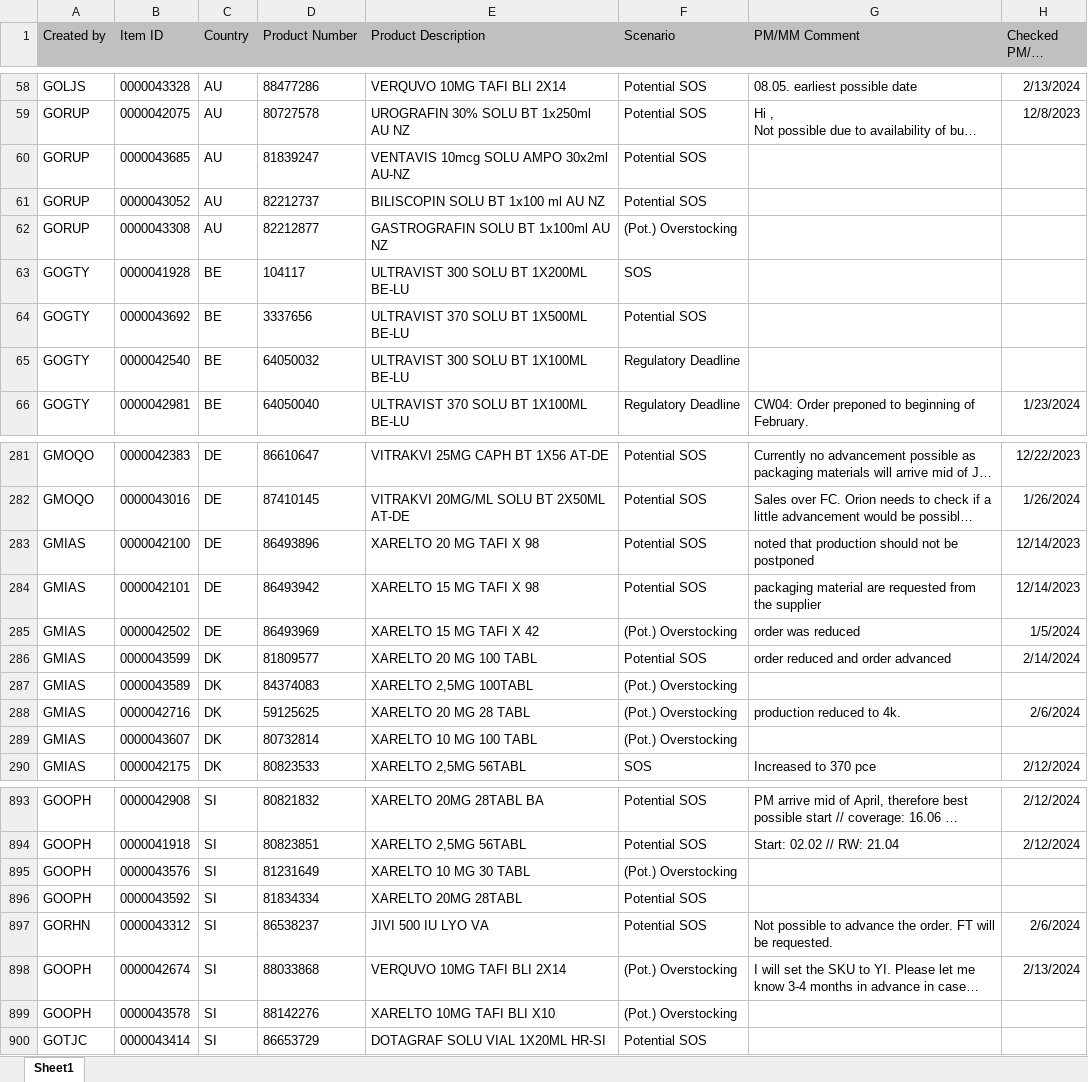
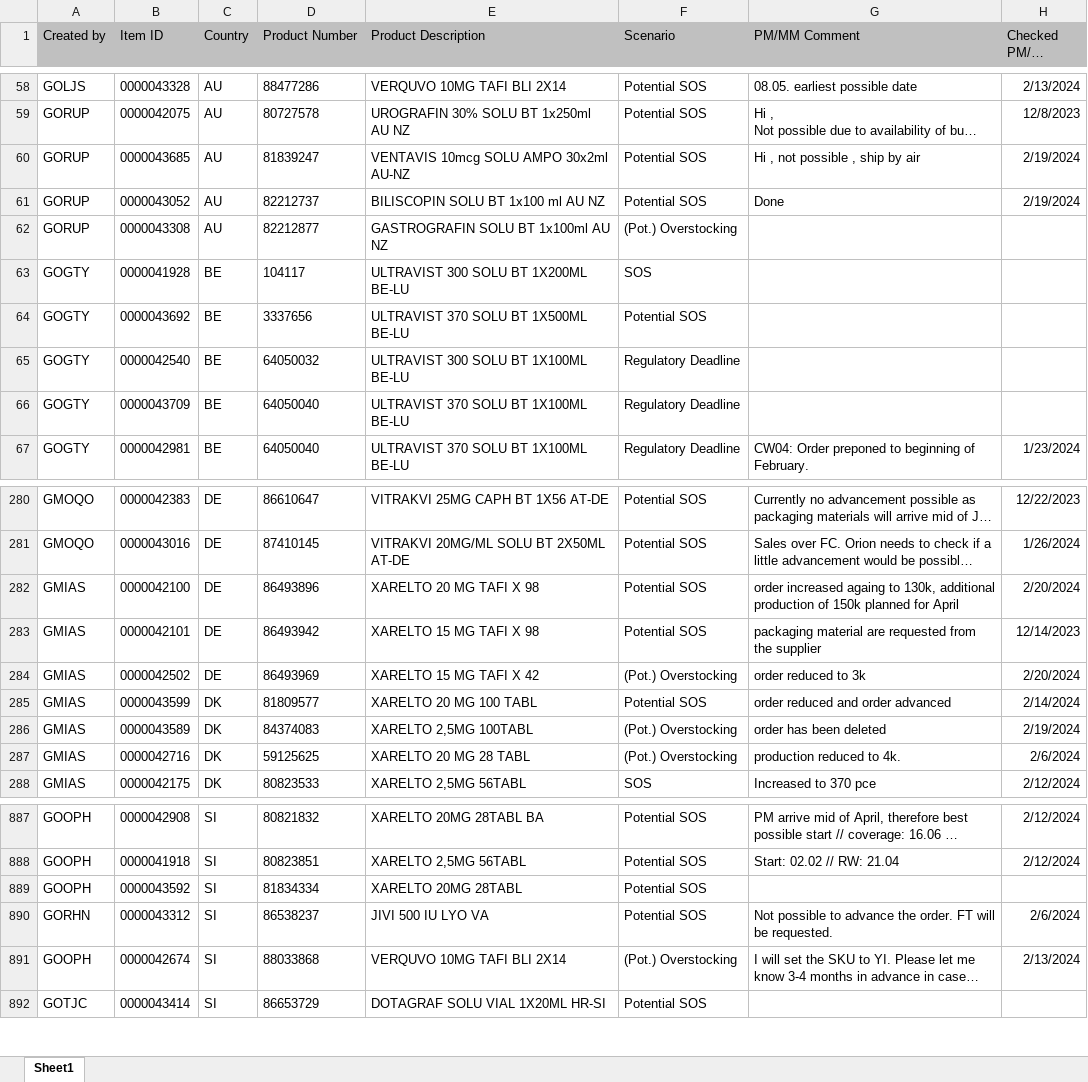
Before and after one commit to janphoenix/rct2, an Excel workbook: EXPORT.XLSX, sheet Sheet1, drawn as a sheet; only a part is shown, gaps mark what is left out; long unchanged cells end in …; values as stored, in another font and other column widths than the file's, no borders; removed rows and columns are numbered as before the commit, all else as after; the diff covers the shown part only; the diff names each change by its address in the sheet, - before the commit and + after, or states it on an @@ line.

```diff
--- a/EXPORT.XLSX (sheet Sheet1)
+++ b/EXPORT.XLSX (sheet Sheet1)
-G60 (PM/MM Comment): (empty)
+G60 (PM/MM Comment): Hi , not possible , ship by air
-H60:H61 (Checked PM/MM Date): (empty)
+H60:H61 (Checked PM/MM Date): 2/19/2024
-G61 (PM/MM Comment): (empty)
+G61 (PM/MM Comment): Done
+row 66: GOGTY | 0000043709 | BE | 64050040 | ULTRAVIST 370 SOLU BT 1X100ML BE-LU | Regulatory Deadline
-G282 (PM/MM Comment): noted that production should not be postponed
+G282 (PM/MM Comment): order increased againg to 130k, additional production of 150k planned for April
-H282 (Checked PM/MM Date): 12/14/2023
+H282 (Checked PM/MM Date): 2/20/2024
-G284 (PM/MM Comment): order was reduced
+G284 (PM/MM Comment): order reduced to 3k
-H284 (Checked PM/MM Date): 1/5/2024
+H284 (Checked PM/MM Date): 2/20/2024
-G286 (PM/MM Comment): (empty)
+G286 (PM/MM Comment): order has been deleted
-H286 (Checked PM/MM Date): (empty)
+H286 (Checked PM/MM Date): 2/19/2024
-row 289: GMIAS | 0000043607 | DK | 80732814 | XARELTO 10 MG 100 TABL | (Pot.) Overstocking
-row 895: GOOPH | 0000043576 | SI | 81231649 | XARELTO 10 MG 30 TABL | (Pot.) Overstocking
-row 899: GOOPH | 0000043578 | SI | 88142276 | XARELTO 10MG TAFI BLI X10 | (Pot.) Overstocking
```
Also changed, not shown: 5 added rows, 11 removed rows and 72 edited cells elsewhere in this sheet.
